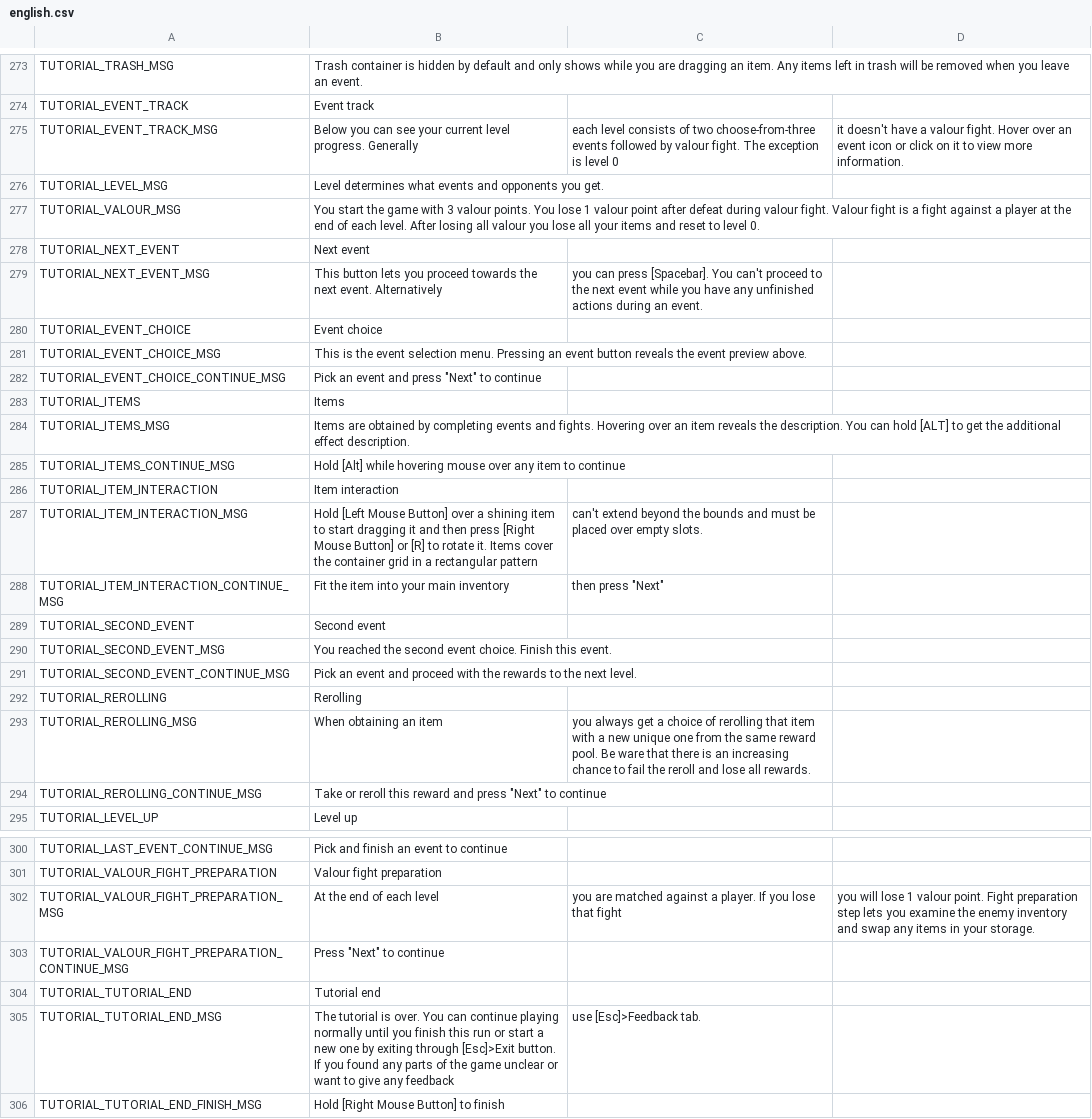
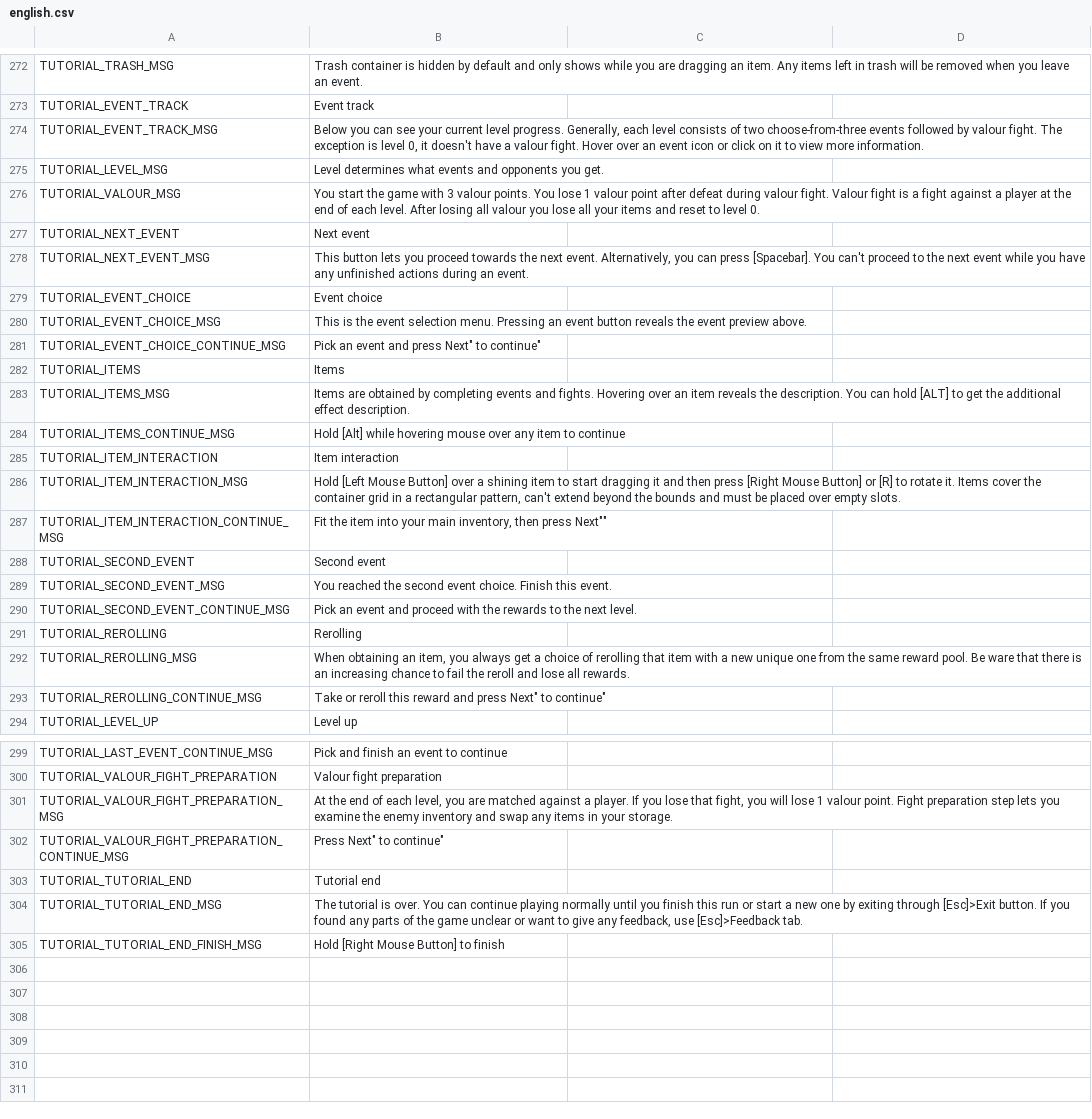
Before and after one commit to shadecoredev/RealmshadeData, a CSV file: data/translations/english.csv, drawn as a sheet; only a part is shown, gaps mark what is left out; the diff covers the shown part only.

```diff
--- a/data/translations/english.csv
+++ b/data/translations/english.csv
@@ -275 +275 @@ TUTORIAL_EVENT_TRACK,Event track
-TUTORIAL_EVENT_TRACK_MSG,Below you can see your current level progress. Generally, each level consists of two choose-from-three events followed by valour fight. The exception is level 0, it doesn't have a valour fight. Hover over an event icon or click on it to view more information.
+TUTORIAL_EVENT_TRACK_MSG,"Below you can see your current level progress. Generally, each level consists of two choose-from-three events followed by valour fight. The exception is level 0, it doesn't have a valour fight. Hover over an event icon or click on it to view more information."
@@ -279 +279 @@ TUTORIAL_NEXT_EVENT,Next event
-TUTORIAL_NEXT_EVENT_MSG,This button lets you proceed towards the next event. Alternatively, you can press [Spacebar]. You can't proceed to the next event while you have any unfinished actions during an event.
+TUTORIAL_NEXT_EVENT_MSG,"This button lets you proceed towards the next event. Alternatively, you can press [Spacebar]. You can't proceed to the next event while you have any unfinished actions during an event."
@@ -282 +282 @@ TUTORIAL_EVENT_CHOICE_MSG,This is the event selection menu. Pressing an event bu
-TUTORIAL_EVENT_CHOICE_CONTINUE_MSG,Pick an event and press "Next" to continue
+TUTORIAL_EVENT_CHOICE_CONTINUE_MSG,"Pick an event and press "Next" to continue"
@@ -287,2 +287,2 @@ TUTORIAL_ITEM_INTERACTION,Item interaction
-TUTORIAL_ITEM_INTERACTION_MSG,Hold [Left Mouse Button] over a shining item to start dragging it and then press [Right Mouse Button] or [R] to rotate it. Items cover the container grid in a rectangular pattern, can't extend beyond the bounds and must be placed over empty slots.
-TUTORIAL_ITEM_INTERACTION_CONTINUE_MSG,Fit the item into your main inventory, then press "Next"
+TUTORIAL_ITEM_INTERACTION_MSG,"Hold [Left Mouse Button] over a shining item to start dragging it and then press [Right Mouse Button] or [R] to rotate it. Items cover the container grid in a rectangular pattern, can't extend beyond the bounds and must be placed over empty slots."
+TUTORIAL_ITEM_INTERACTION_CONTINUE_MSG,"Fit the item into your main inventory, then press "Next""
@@ -293,2 +293,2 @@ TUTORIAL_REROLLING,Rerolling
-TUTORIAL_REROLLING_MSG,When obtaining an item, you always get a choice of rerolling that item with a new unique one from the same reward pool. Be ware that there is an increasing chance to fail the reroll and lose all rewards.
-TUTORIAL_REROLLING_CONTINUE_MSG,Take or reroll this reward and press "Next" to continue
+TUTORIAL_REROLLING_MSG,"When obtaining an item, you always get a choice of rerolling that item with a new unique one from the same reward pool. Be ware that there is an increasing chance to fail the reroll and lose all rewards."
+TUTORIAL_REROLLING_CONTINUE_MSG,"Take or reroll this reward and press "Next" to continue"
@@ -302,2 +302,2 @@ TUTORIAL_VALOUR_FIGHT_PREPARATION,Valour fight preparation
-TUTORIAL_VALOUR_FIGHT_PREPARATION_MSG,At the end of each level, you are matched against a player. If you lose that fight, you will lose 1 valour point. Fight preparation step lets you examine the enemy inventory and swap any items in your storage.
-TUTORIAL_VALOUR_FIGHT_PREPARATION_CONTINUE_MSG,Press "Next" to continue
+TUTORIAL_VALOUR_FIGHT_PREPARATION_MSG,"At the end of each level, you are matched against a player. If you lose that fight, you will lose 1 valour point. Fight preparation step lets you examine the enemy inventory and swap any items in your storage."
+TUTORIAL_VALOUR_FIGHT_PREPARATION_CONTINUE_MSG,"Press "Next" to continue"
@@ -305 +305 @@ TUTORIAL_TUTORIAL_END,Tutorial end
-TUTORIAL_TUTORIAL_END_MSG,The tutorial is over. You can continue playing normally until you finish this run or start a new one by exiting through [Esc]>Exit button. If you found any parts of the game unclear or want to give any feedback, use [Esc]>Feedback tab.
+TUTORIAL_TUTORIAL_END_MSG,"The tutorial is over. You can continue playing normally until you finish this run or start a new one by exiting through [Esc]>Exit button. If you found any parts of the game unclear or want to give any feedback, use [Esc]>Feedback tab."
```
Also changed, not shown: 1 removed row and 13 edited cells elsewhere in this file, data/translations/russian.csv.
